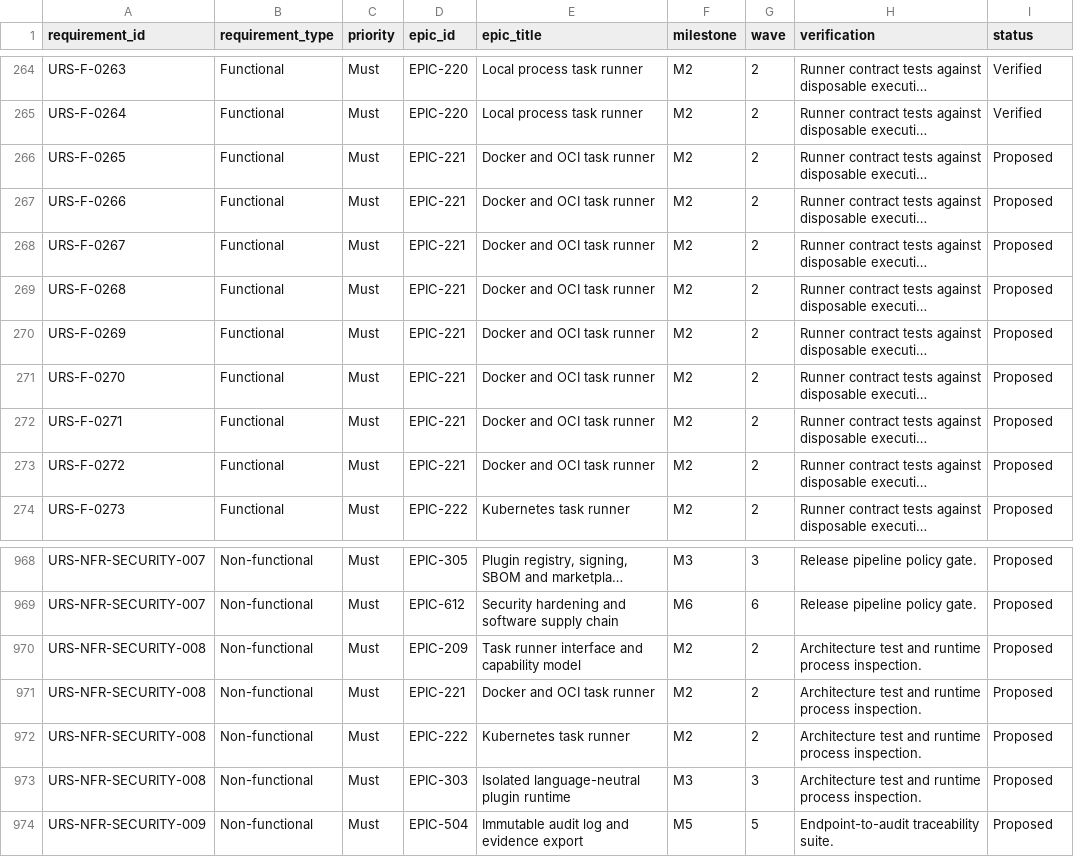
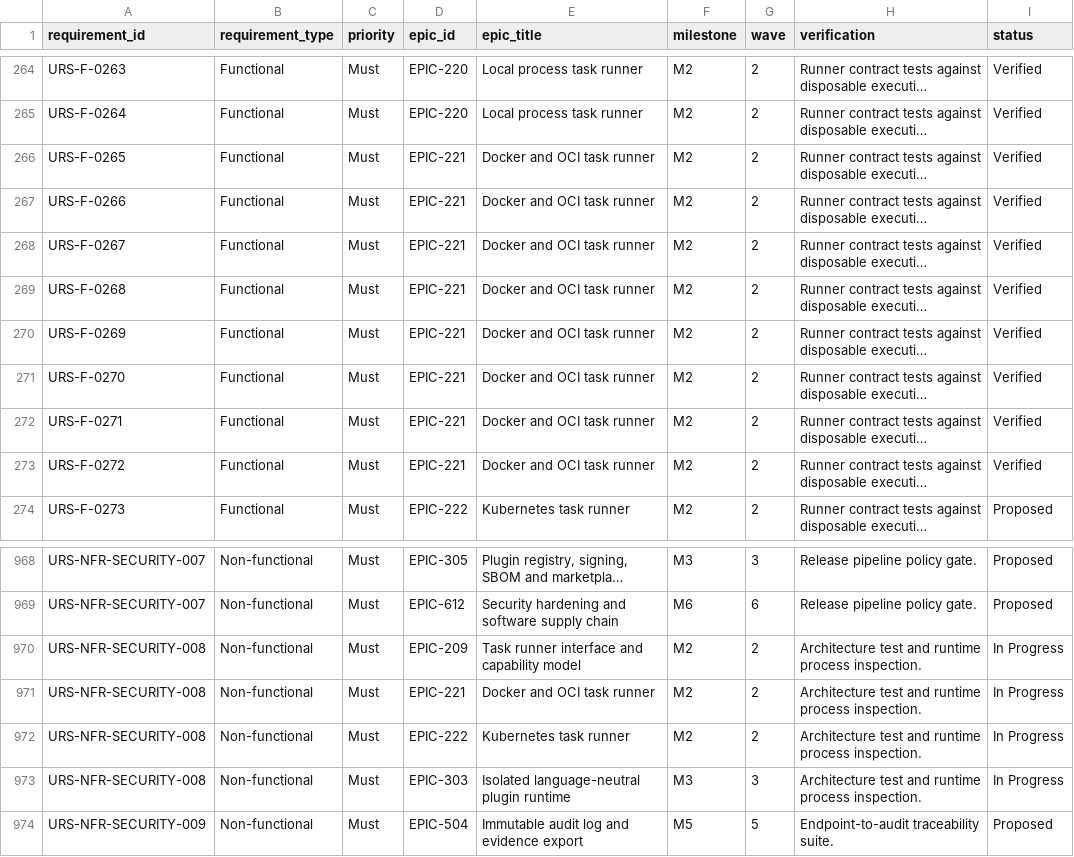
Before and after one commit to samchung95/amesh, a CSV file: requirements/traceability.csv, drawn as a sheet; only a part is shown, gaps mark what is left out; long unchanged cells end in …; the diff names each change by its address in the sheet, - before the commit and + after, or states it on an @@ line.

```diff
--- a/requirements/traceability.csv
+++ b/requirements/traceability.csv
-I266:I273 (status): Proposed
+I266:I273 (status): Verified
-I970:I973 (status): Proposed
+I970:I973 (status): In Progress
```
Also changed, not shown: requirements/urs.csv, 32 other files.
